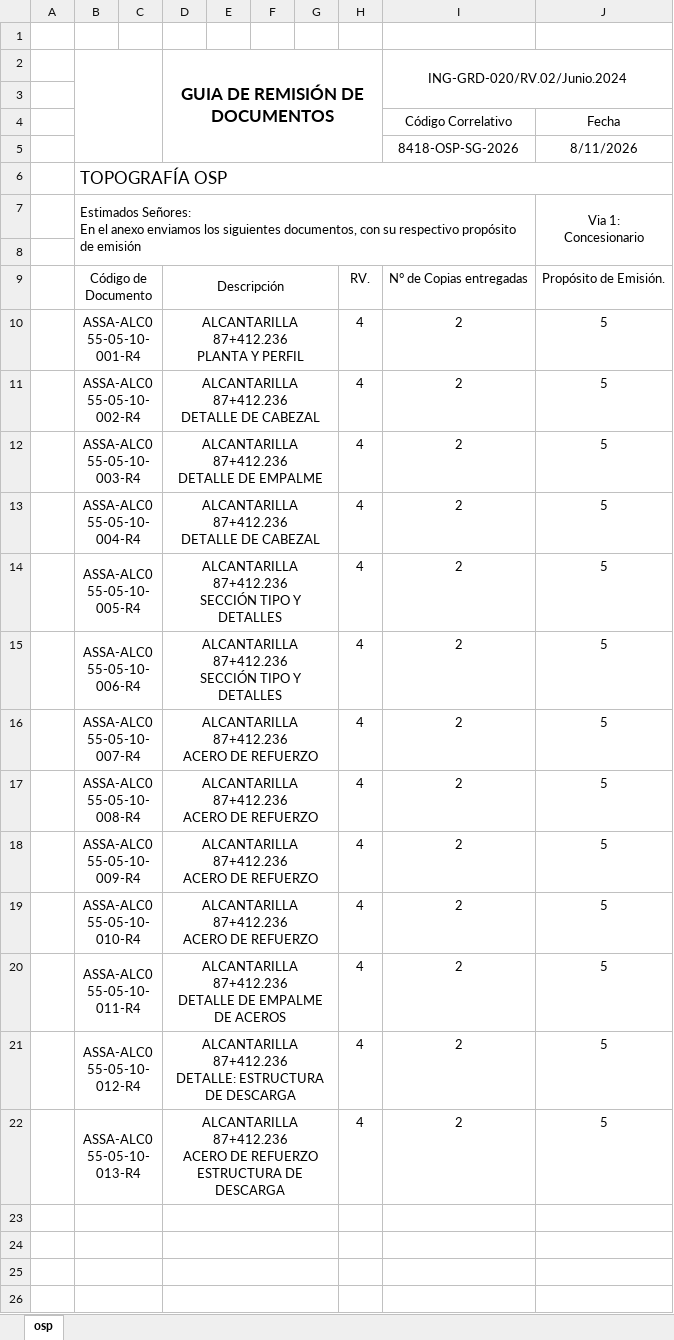
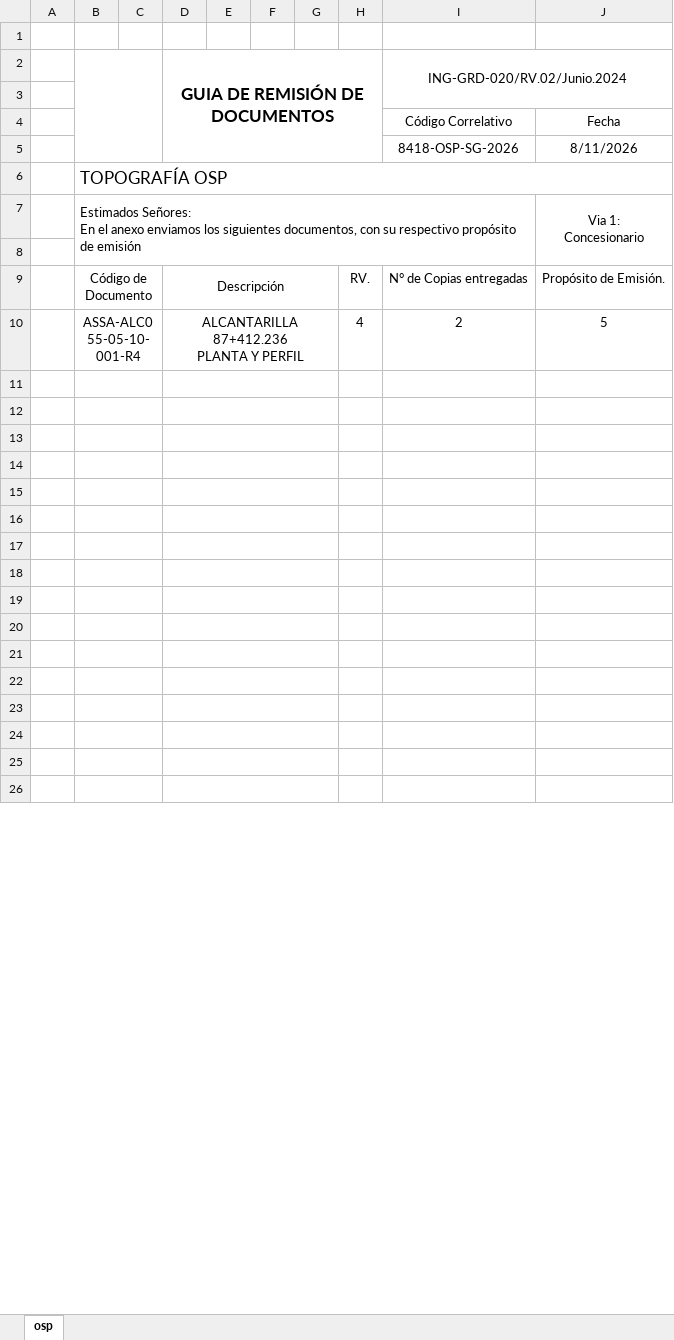
Before and after one commit to RonaldUK/pdf-stamper-app, an Excel workbook: PLANTILLA_GR.xlsx, sheet osp, drawn as a sheet; only a part is shown; values as stored, in another font and other column widths than the file's, no borders; charts and pictures not drawn; ↵ is a line break in a cell; the diff names each change by its address in the sheet, - before the commit and + after, or states it on an @@ line.

```diff
--- a/PLANTILLA_GR.xlsx (sheet osp)
+++ b/PLANTILLA_GR.xlsx (sheet osp)
-row 11:  | ASSA-ALC055-05-10-002-R4 |  | ALCANTARILLA 87+412.236 ↵ DETALLE DE CABEZAL |  |  |  | 4 | 2 | 5
+row 11: (empty)
-row 12:  | ASSA-ALC055-05-10-003-R4 |  | ALCANTARILLA 87+412.236 ↵ DETALLE DE EMPALME |  |  |  | 4 | 2 | 5
+row 12: (empty)
-row 13:  | ASSA-ALC055-05-10-004-R4 |  | ALCANTARILLA 87+412.236 ↵ DETALLE DE CABEZAL |  |  |  | 4 | 2 | 5
+row 13: (empty)
-row 14:  | ASSA-ALC055-05-10-005-R4 |  | ALCANTARILLA 87+412.236 ↵ SECCIÓN TIPO Y DETALLES |  |  |  | 4 | 2 | 5
+row 14: (empty)
-row 15:  | ASSA-ALC055-05-10-006-R4 |  | ALCANTARILLA 87+412.236 ↵ SECCIÓN TIPO Y DETALLES |  |  |  | 4 | 2 | 5
+row 15: (empty)
-row 16:  | ASSA-ALC055-05-10-007-R4 |  | ALCANTARILLA 87+412.236 ↵ ACERO DE REFUERZO |  |  |  | 4 | 2 | 5
+row 16: (empty)
-row 17:  | ASSA-ALC055-05-10-008-R4 |  | ALCANTARILLA 87+412.236 ↵ ACERO DE REFUERZO |  |  |  | 4 | 2 | 5
+row 17: (empty)
-row 18:  | ASSA-ALC055-05-10-009-R4 |  | ALCANTARILLA 87+412.236 ↵ ACERO DE REFUERZO |  |  |  | 4 | 2 | 5
+row 18: (empty)
-row 19:  | ASSA-ALC055-05-10-010-R4 |  | ALCANTARILLA 87+412.236 ↵ ACERO DE REFUERZO |  |  |  | 4 | 2 | 5
+row 19: (empty)
-row 20:  | ASSA-ALC055-05-10-011-R4 |  | ALCANTARILLA 87+412.236 ↵ DETALLE DE EMPALME DE ACEROS |  |  |  | 4 | 2 | 5
+row 20: (empty)
-row 21:  | ASSA-ALC055-05-10-012-R4 |  | ALCANTARILLA 87+412.236 ↵ DETALLE: ESTRUCTURA DE DESCARGA |  |  |  | 4 | 2 | 5
+row 21: (empty)
-row 22:  | ASSA-ALC055-05-10-013-R4 |  | ALCANTARILLA 87+412.236 ↵ ACERO DE REFUERZO ESTRUCTURA DE DESCARGA |  |  |  | 4 | 2 | 5
+row 22: (empty)
```
